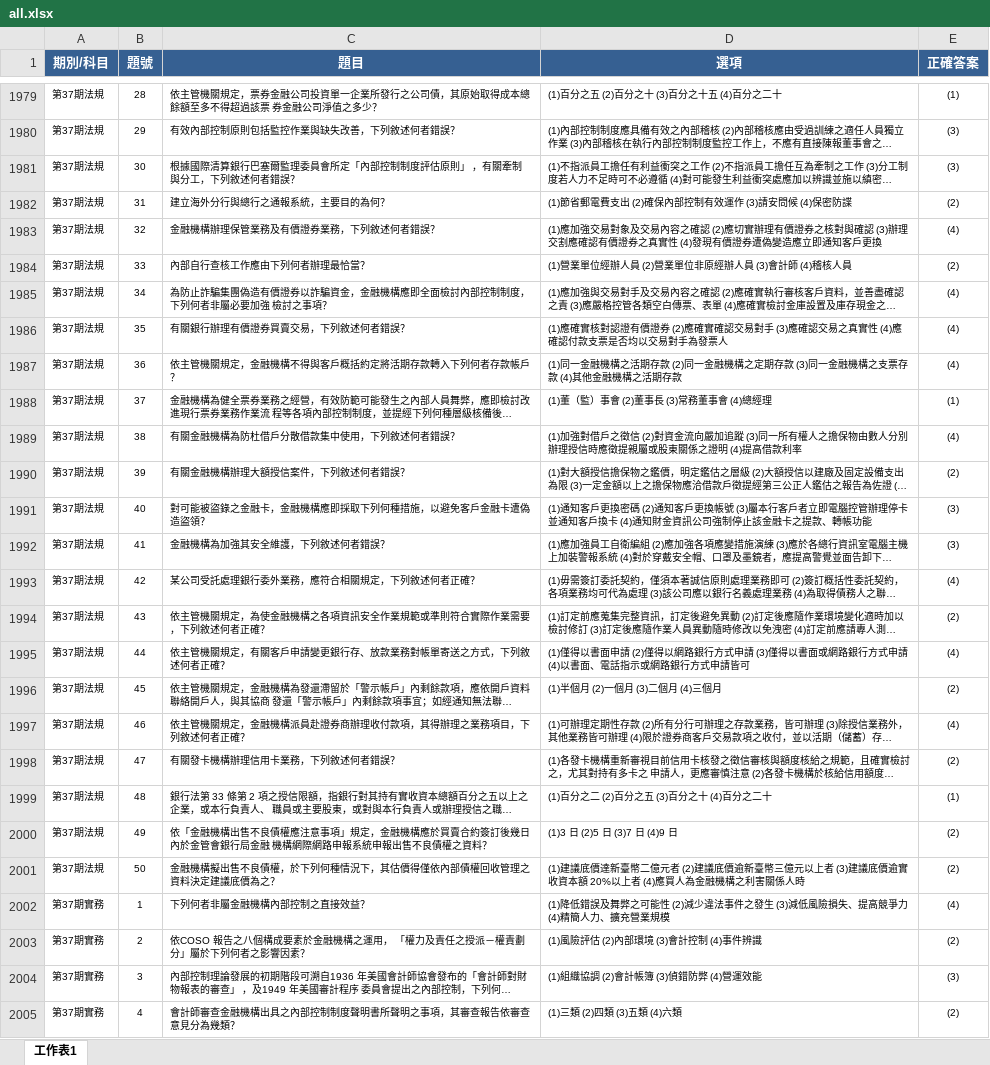
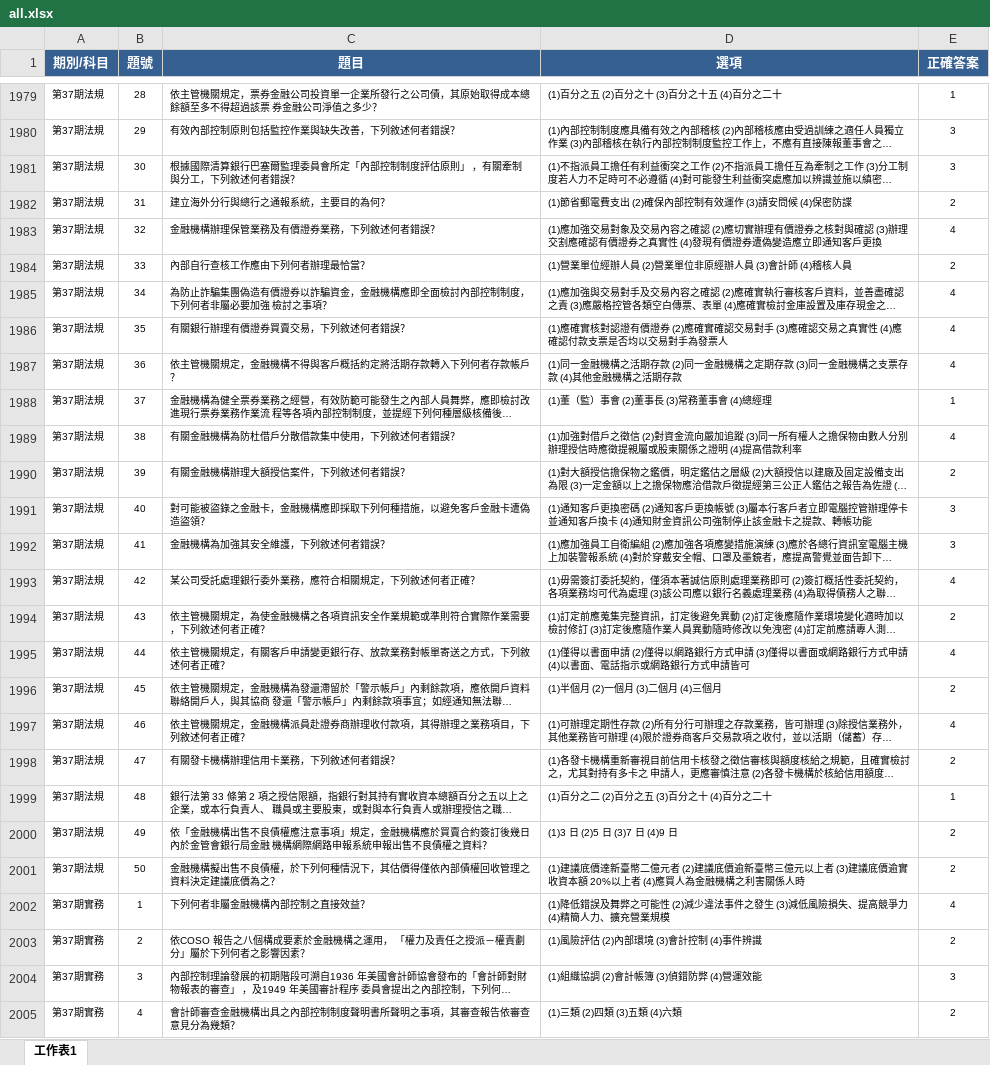
Before and after one commit to wenchang228/bank-quiz, an Excel workbook: all.xlsx, sheet 工作表1, drawn as a sheet; only a part is shown, gaps mark what is left out; long unchanged cells end in …; values as stored, in another font and other column widths than the file's, no borders; the diff covers the shown part only; the diff names each change by its address in the sheet, - before the commit and + after, or states it on an @@ line.

```diff
--- a/all.xlsx (sheet 工作表1)
+++ b/all.xlsx (sheet 工作表1)
-E1979 (正確答案): (1)
+E1979 (正確答案): 1
-E1980:E1981 (正確答案): (3)
+E1980:E1981 (正確答案): 3
-E1982 (正確答案): (2)
+E1982 (正確答案): 2
-E1983 (正確答案): (4)
+E1983 (正確答案): 4
-E1984 (正確答案): (2)
+E1984 (正確答案): 2
-E1985:E1987 (正確答案): (4)
+E1985:E1987 (正確答案): 4
-E1988 (正確答案): (1)
+E1988 (正確答案): 1
-E1989 (正確答案): (4)
+E1989 (正確答案): 4
-E1990 (正確答案): (2)
+E1990 (正確答案): 2
-E1991:E1992 (正確答案): (3)
+E1991:E1992 (正確答案): 3
-E1993 (正確答案): (4)
+E1993 (正確答案): 4
-E1994 (正確答案): (2)
+E1994 (正確答案): 2
-E1995 (正確答案): (4)
+E1995 (正確答案): 4
-E1996 (正確答案): (2)
+E1996 (正確答案): 2
-E1997 (正確答案): (4)
+E1997 (正確答案): 4
-E1998 (正確答案): (2)
+E1998 (正確答案): 2
-E1999 (正確答案): (1)
+E1999 (正確答案): 1
-E2000:E2001 (正確答案): (2)
+E2000:E2001 (正確答案): 2
-E2002 (正確答案): (4)
+E2002 (正確答案): 4
-E2003 (正確答案): (2)
+E2003 (正確答案): 2
-E2004 (正確答案): (3)
+E2004 (正確答案): 3
-E2005 (正確答案): (2)
+E2005 (正確答案): 2
```
Also changed, not shown: 493 edited cells elsewhere in this sheet.
